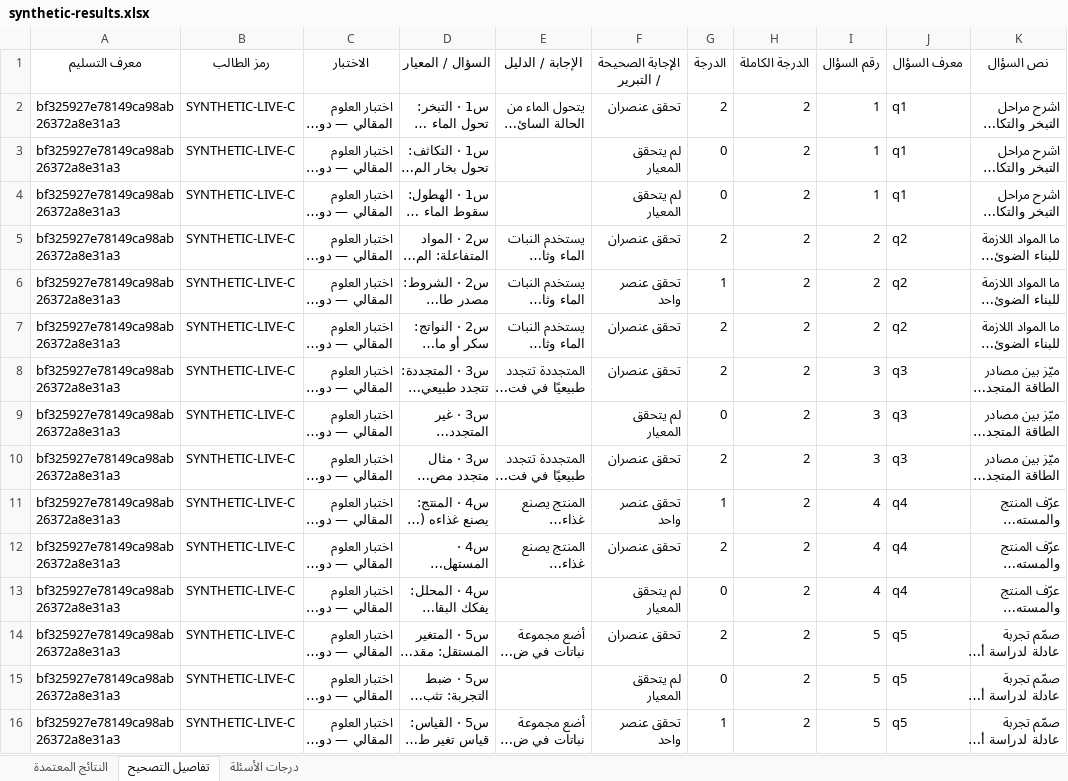
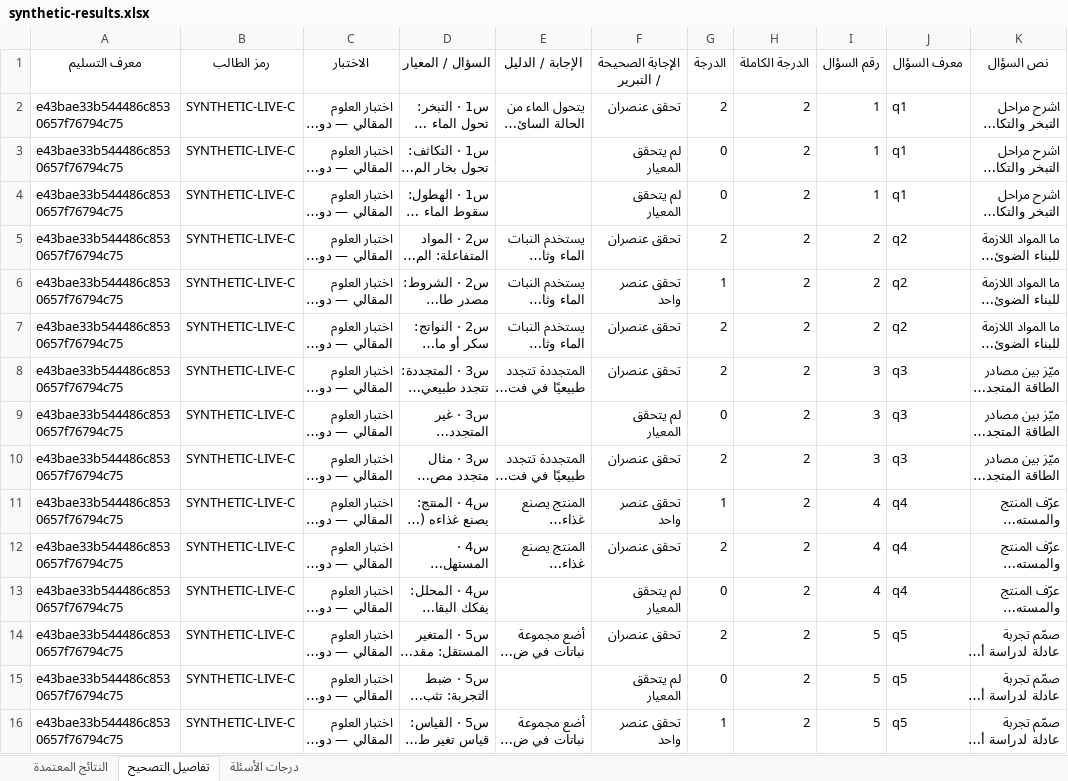
Before and after one commit to alkhwarzmy/SmartGrade-AI, an Excel workbook: experiments/live_runtime/evidence/synthetic-results.xlsx, sheet تفاصيل التصحيح, drawn as a sheet; long unchanged cells end in …; values as stored, in another font and other column widths than the file's, no borders; the diff names each change by its address in the sheet, - before the commit and + after, or states it on an @@ line.

```diff
--- a/experiments/live_runtime/evidence/synthetic-results.xlsx (sheet تفاصيل التصحيح)
+++ b/experiments/live_runtime/evidence/synthetic-results.xlsx (sheet تفاصيل التصحيح)
-A2:A16 (معرف التسليم): bf325927e78149ca98ab26372a8e31a3
+A2:A16 (معرف التسليم): e43bae33b544486c8530657f76794c75
```
Also changed, not shown: sheet درجات الأسئلة, sheet النتائج المعتمدة, 11 other files.
